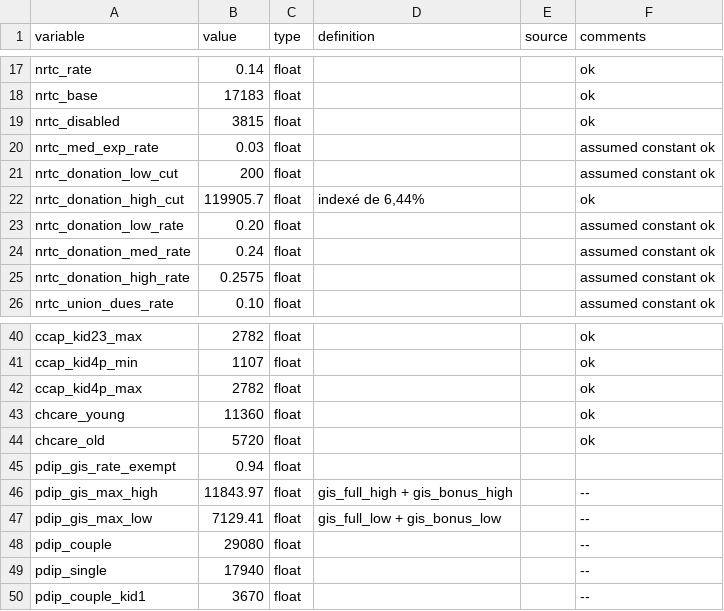
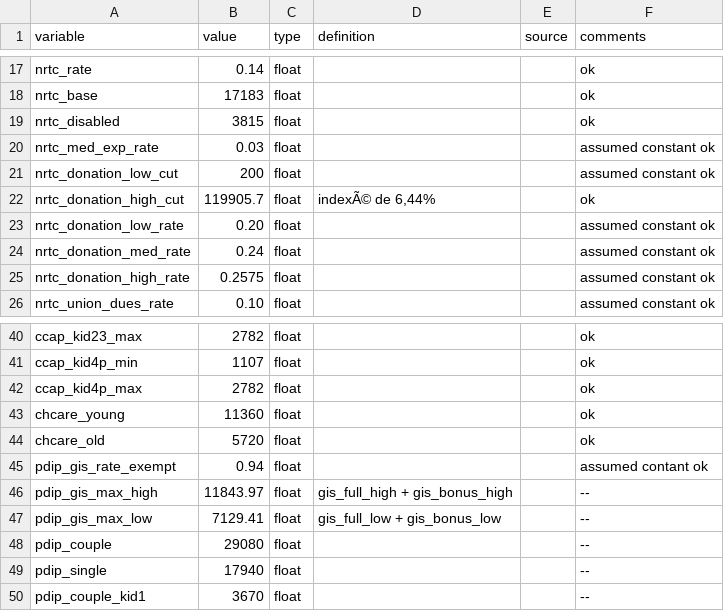
Before and after one commit to CREEi-models/srd, a CSV file: srd/quebec/params/measures_2023.csv, drawn as a sheet; only a part is shown, gaps mark what is left out; the diff covers the shown part only; the diff names each change by its address in the sheet, - before the commit and + after, or states it on an @@ line.

```diff
--- a/srd/quebec/params/measures_2023.csv
+++ b/srd/quebec/params/measures_2023.csv
-D22 (definition): indexé de 6,44%
+D22 (definition): indexÃ© de 6,44%
-F45 (comments): (empty)
+F45 (comments): assumed contant ok
```
Also changed, not shown: 13 edited cells elsewhere in this file.
